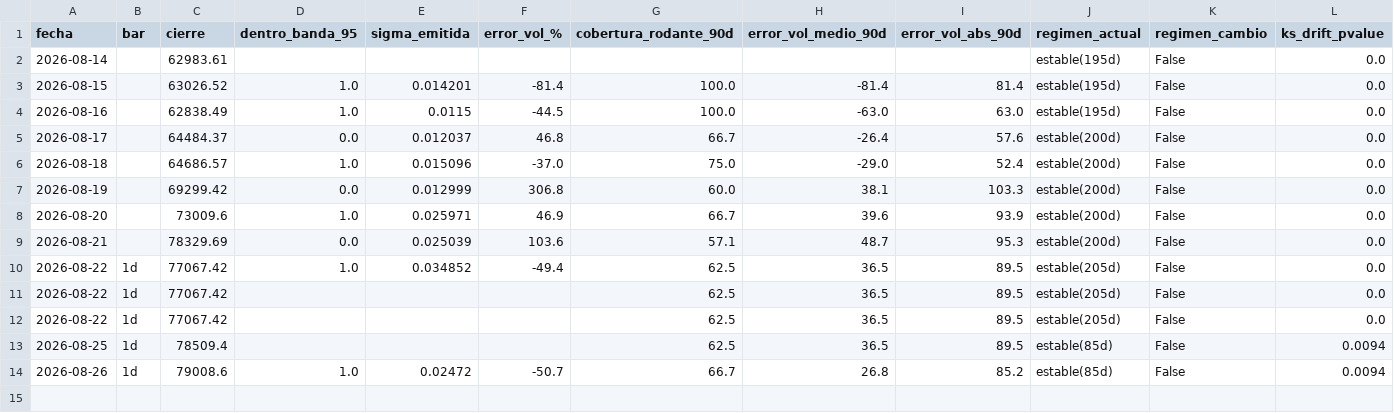
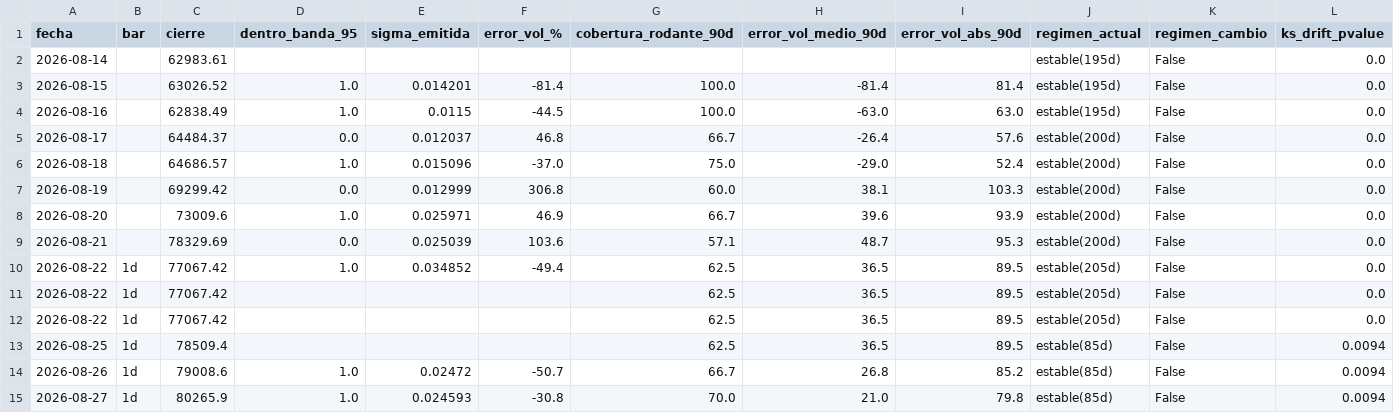
Before and after one commit to jwhinds74/btc-risk-bands, a CSV file: monitoring/health_log.csv, drawn as a sheet; only a part is shown; rows hold the shown columns only; the diff names each change by its address in the sheet, - before the commit and + after, or states it on an @@ line.

Commit message:
monitor: 2026-08-28

```diff
--- a/monitoring/health_log.csv
+++ b/monitoring/health_log.csv
+row 15: 2026-08-27 | 1d | 80265.9 | 1.0 | 0.024593 | -30.8 | 70.0 | 21.0 | 79.8 | estable(85d) | False | 0.0094
```
Also changed, not shown: btc_ohlcv_cache.csv, 1 other file.
